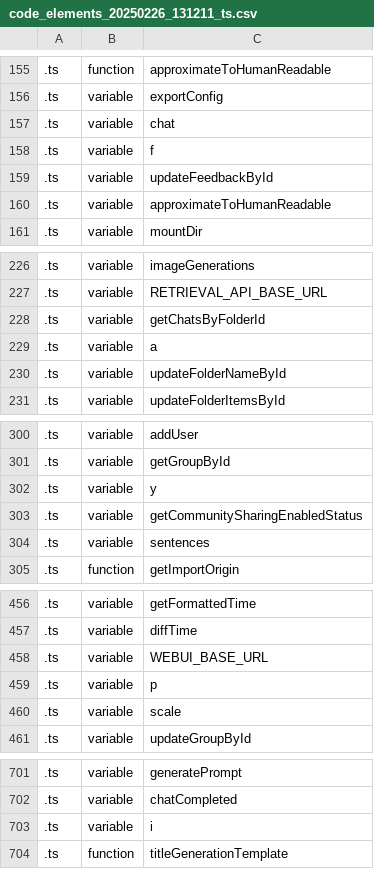
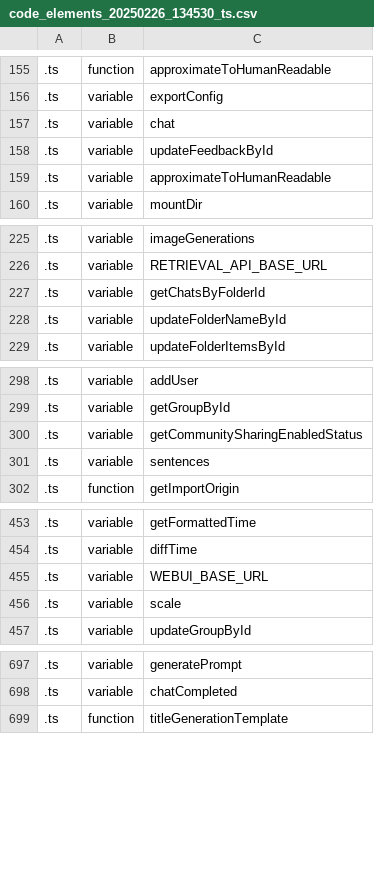
Before and after one commit to hjnoble3/code_helper, a CSV file: work/code_elements_20250226_134530_ts.csv (was work/code_elements_20250226_131211_ts.csv), drawn as a sheet; only a part is shown, gaps mark what is left out; the diff names each change by its address in the sheet, - before the commit and + after, or states it on an @@ line.

```diff
--- a/work/code_elements_20250226_131211_ts.csv
+++ b/work/code_elements_20250226_134530_ts.csv
-row 158: .ts | variable | f
-row 229: .ts | variable | a
-row 302: .ts | variable | y
-row 459: .ts | variable | p
-row 703: .ts | variable | i
```
Also changed, not shown: work/code_elements_20250226_134530_py.csv, work/code_elements_20250226_134530_svelte.csv, 5 other files.
